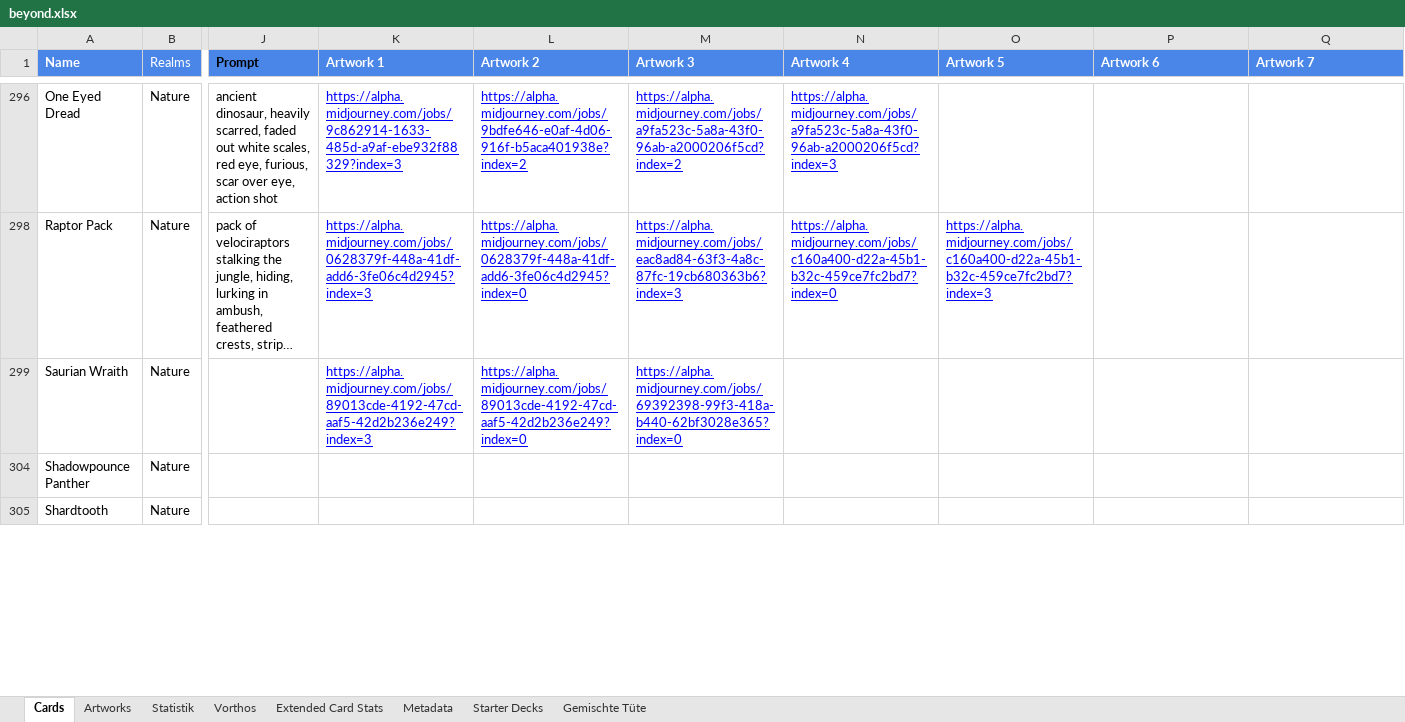
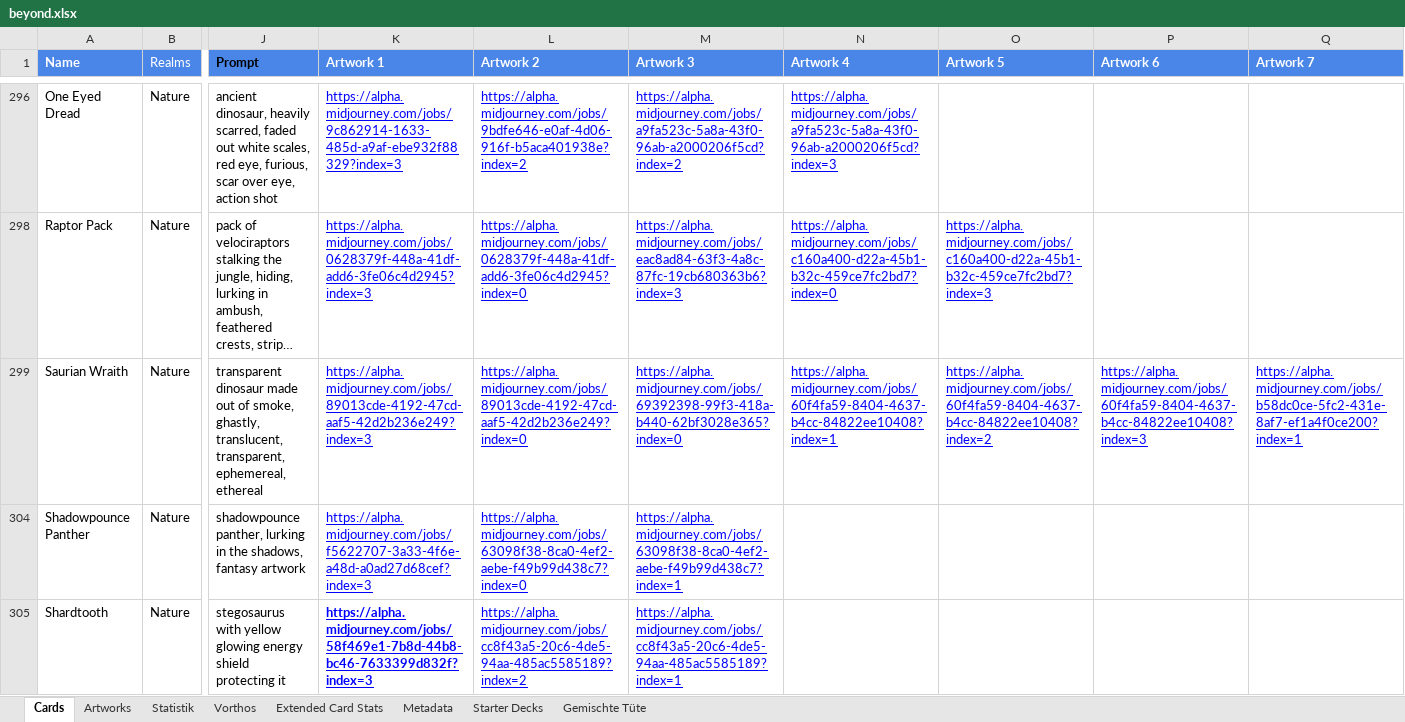
Before and after one commit to nonbiristudios/ShardsOfBeyond-v2, an Excel workbook: card-data/beyond.xlsx, sheet Cards, drawn as a sheet; only a part is shown, gaps mark what is left out; long unchanged cells end in …; values as stored, in another font and other column widths than the file's, no borders; charts and pictures and conditional formats not drawn; the diff covers the shown part only; the diff names each change by its address in the sheet, - before the commit and + after, or states it on an @@ line.

```diff
--- a/card-data/beyond.xlsx (sheet Cards)
+++ b/card-data/beyond.xlsx (sheet Cards)
-J299 (Prompt): (empty)
+J299 (Prompt): transparent dinosaur made out of smoke, ghastly, translucent, transparent, ephemereal, ethereal
-N299 (Artwork 4): (empty)
+N299 (Artwork 4): https://alpha.midjourney.com/jobs/60f4fa59-8404-4637-b4cc-84822ee10408?index=1
-O299 (Artwork 5): (empty)
+O299 (Artwork 5): https://alpha.midjourney.com/jobs/60f4fa59-8404-4637-b4cc-84822ee10408?index=2
-P299 (Artwork 6): (empty)
+P299 (Artwork 6): https://alpha.midjourney.com/jobs/60f4fa59-8404-4637-b4cc-84822ee10408?index=3
-Q299 (Artwork 7): (empty)
+Q299 (Artwork 7): https://alpha.midjourney.com/jobs/b58dc0ce-5fc2-431e-8af7-ef1a4f0ce200?index=1
-J304 (Prompt): (empty)
+J304 (Prompt): shadowpounce panther, lurking in the shadows, fantasy artwork
-K304 (Artwork 1): (empty)
+K304 (Artwork 1): https://alpha.midjourney.com/jobs/f5622707-3a33-4f6e-a48d-a0ad27d68cef?index=3
-L304 (Artwork 2): (empty)
+L304 (Artwork 2): https://alpha.midjourney.com/jobs/63098f38-8ca0-4ef2-aebe-f49b99d438c7?index=0
-M304 (Artwork 3): (empty)
+M304 (Artwork 3): https://alpha.midjourney.com/jobs/63098f38-8ca0-4ef2-aebe-f49b99d438c7?index=1
-J305 (Prompt): (empty)
+J305 (Prompt): stegosaurus with yellow glowing energy shield protecting it
-K305 (Artwork 1): (empty)
+K305 (Artwork 1): https://alpha.midjourney.com/jobs/58f469e1-7b8d-44b8-bc46-7633399d832f?index=3
-L305 (Artwork 2): (empty)
+L305 (Artwork 2): https://alpha.midjourney.com/jobs/cc8f43a5-20c6-4de5-94aa-485ac5585189?index=2
-M305 (Artwork 3): (empty)
+M305 (Artwork 3): https://alpha.midjourney.com/jobs/cc8f43a5-20c6-4de5-94aa-485ac5585189?index=1
```
Also changed, not shown: 78 edited cells elsewhere in this sheet, charts or pictures, 4 other files.
